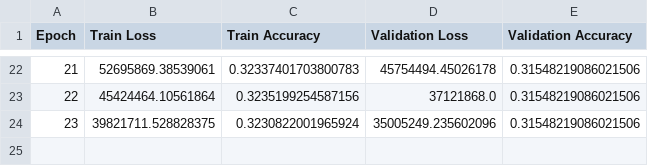
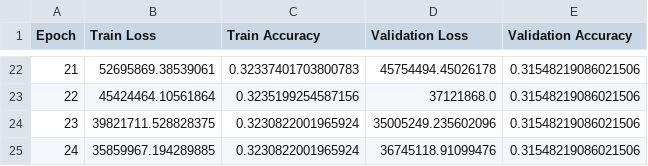
Before and after one commit to BarbaraLol/PML_exam_Loletti, a CSV file: serial_3_layers_training/logs/training_logs_2024-10-29_08-51-58.csv, drawn as a sheet; only a part is shown, gaps mark what is left out; the diff names each change by its address in the sheet, - before the commit and + after, or states it on an @@ line.

Commit message:
stuff

```diff
--- a/serial_3_layers_training/logs/training_logs_2024-10-29_08-51-58.csv
+++ b/serial_3_layers_training/logs/training_logs_2024-10-29_08-51-58.csv
+row 25: 24 | 35859967.194289885 | 0.3230822001965924 | 36745118.91099476 | 0.31548219086021506
```
